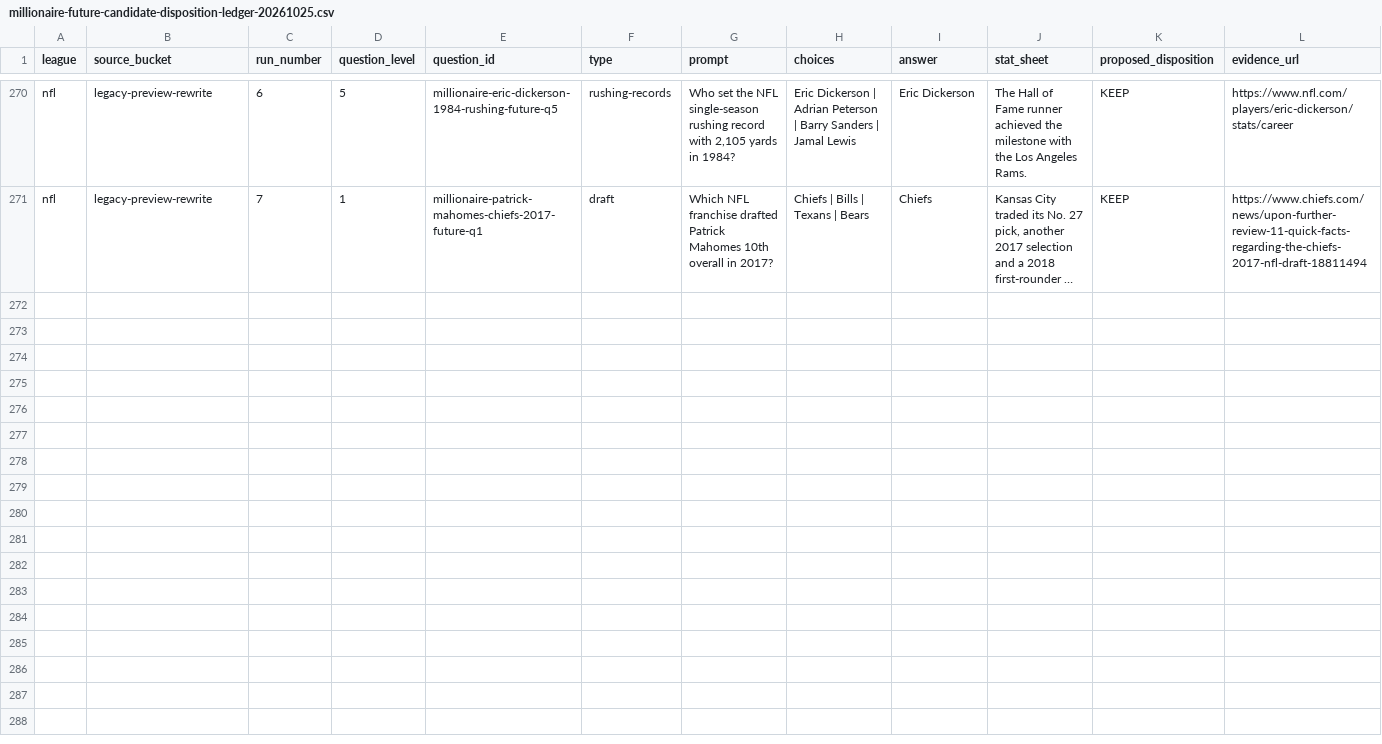
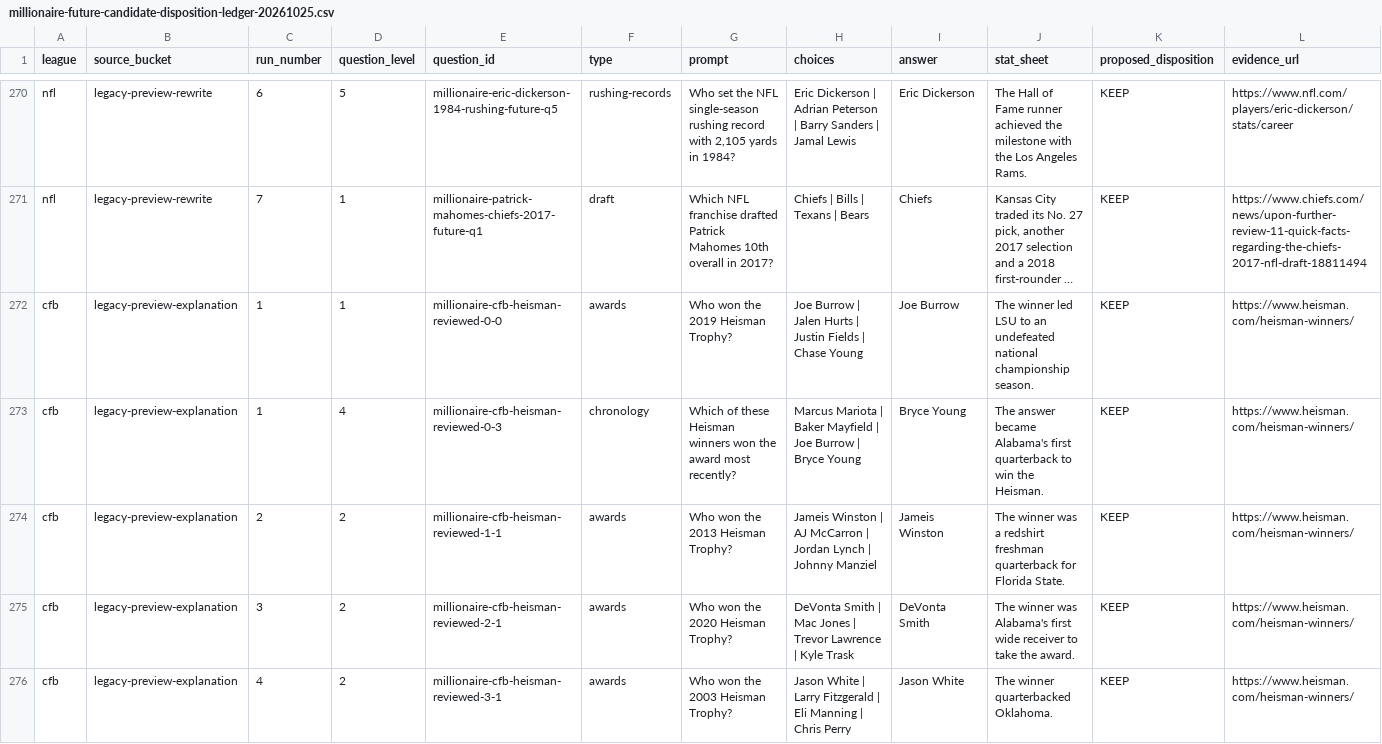
Before and after one commit to codyking0602/Octagon-HQ, a CSV file: docs/audits/millionaire-future-candidate-disposition-ledger-20261025.csv, drawn as a sheet; only a part is shown, gaps mark what is left out; long unchanged cells end in …; rows hold the shown columns only; the diff names each change by its address in the sheet, - before the commit and + after, or states it on an @@ line.

Commit message:
editorial(millionaire): source-review five retained college award questions

```diff
--- a/docs/audits/millionaire-future-candidate-disposition-ledger-20261025.csv
+++ b/docs/audits/millionaire-future-candidate-disposition-ledger-20261025.csv
+row 272: cfb | legacy-preview-explanation | 1 | 1 | millionaire-cfb-heisman-reviewed-0-0 | awards | Who won the 2019 Heisman Trophy? | Joe Burrow | Jalen Hurts | Justin Fields | Chase Young | Joe Burrow | The winner led LSU to an undefeated national championship season. | KEEP | https://www.heisman.com/heisman-winners/
+row 273: cfb | legacy-preview-explanation | 1 | 4 | millionaire-cfb-heisman-reviewed-0-3 | chronology | Which of these Heisman winners won the award most recently? | Marcus Mariota | Baker Mayfield | Joe Burrow | Bryce Young | Bryce Young | The answer became Alabama's first quarterback to win the Heisman. | KEEP | https://www.heisman.com/heisman-winners/
+row 274: cfb | legacy-preview-explanation | 2 | 2 | millionaire-cfb-heisman-reviewed-1-1 | awards | Who won the 2013 Heisman Trophy? | Jameis Winston | AJ McCarron | Jordan Lynch | Johnny Manziel | Jameis Winston | The winner was a redshirt freshman quarterback for Florida State. | KEEP | https://www.heisman.com/heisman-winners/
+row 275: cfb | legacy-preview-explanation | 3 | 2 | millionaire-cfb-heisman-reviewed-2-1 | awards | Who won the 2020 Heisman Trophy? | DeVonta Smith | Mac Jones | Trevor Lawrence | Kyle Trask | DeVonta Smith | The winner was Alabama's first wide receiver to take the award. | KEEP | https://www.heisman.com/heisman-winners/
+row 276: cfb | legacy-preview-explanation | 4 | 2 | millionaire-cfb-heisman-reviewed-3-1 | awards | Who won the 2003 Heisman Trophy? | Jason White | Larry Fitzgerald | Eli Manning | Chris Perry | Jason White | The winner quarterbacked Oklahoma. | KEEP | https://www.heisman.com/heisman-winners/
```
Also changed, not shown: 3 other files.
